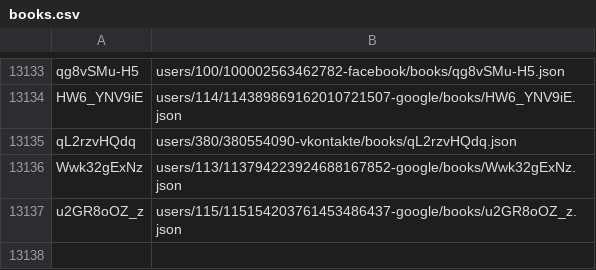
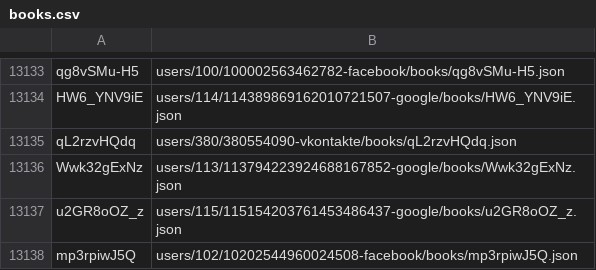
Before and after one commit to knigopis/repo.knigopis.com, a CSV file: books.csv, drawn as a sheet; only a part is shown, gaps mark what is left out.

Commit message:
Added book 'Пикник на обочине' by 'Beaviska'

```diff
--- a/books.csv
+++ b/books.csv
@@ -13137 +13137,2 @@ Wwk32gExNz,users/113/113794223924688167852-google/books/Wwk32gExNz.json
 u2GR8oOZ_z,users/115/115154203761453486437-google/books/u2GR8oOZ_z.json
+mp3rpiwJ5Q,users/102/10202544960024508-facebook/books/mp3rpiwJ5Q.json
```
Also changed, not shown: 6 other files.
